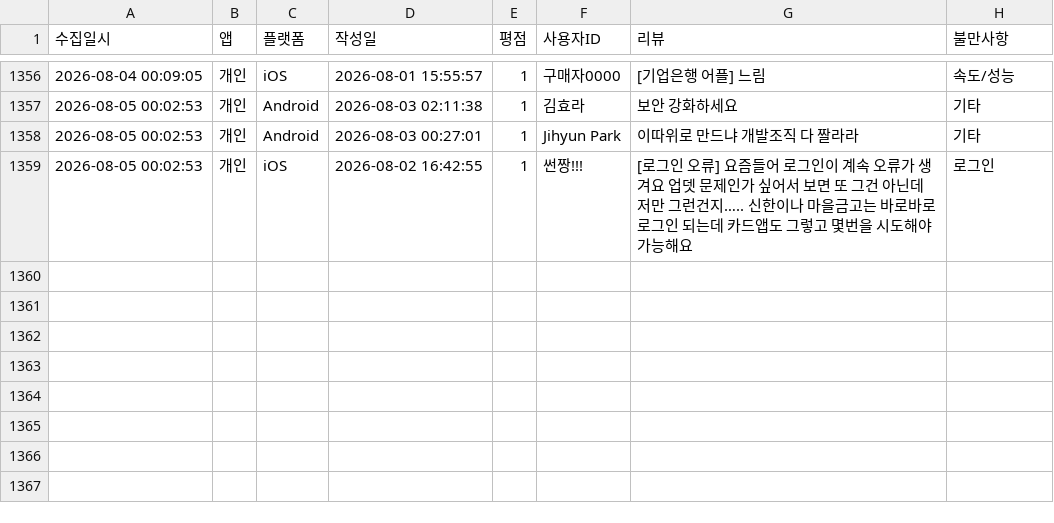
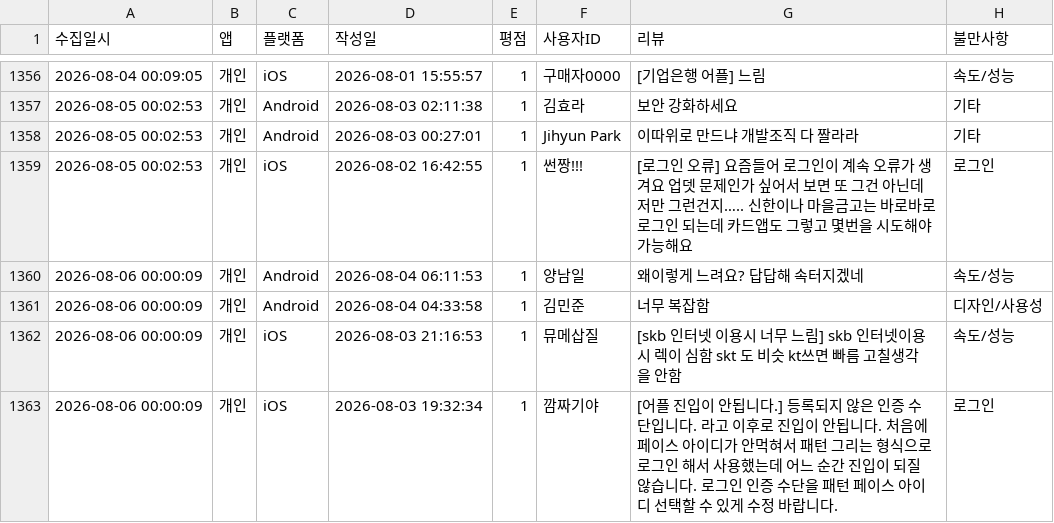
Before and after one commit to Hi-Hub/ibk_review_monitor, a CSV file: data/전체_부정리뷰_누적기록.csv, drawn as a sheet; only a part is shown, gaps mark what is left out; the diff names each change by its address in the sheet, - before the commit and + after, or states it on an @@ line.

```diff
--- a/data/전체_부정리뷰_누적기록.csv
+++ b/data/전체_부정리뷰_누적기록.csv
+row 1360: 2026-08-06 00:00:09 | 개인 | Android | 2026-08-04 06:11:53 | 1 | 양남일 | 왜이렇게 느려요? 답답해 속터지겠네 | 속도/성능
+row 1361: 2026-08-06 00:00:09 | 개인 | Android | 2026-08-04 04:33:58 | 1 | 김민준 | 너무 복잡함 | 디자인/사용성
+row 1362: 2026-08-06 00:00:09 | 개인 | iOS | 2026-08-03 21:16:53 | 1 | 뮤메삽질 | [skb 인터넷 이용시 너무 느림] skb 인터넷이용시 렉이 심함 skt 도 비슷 kt쓰면 빠름 고칠생각을 안함 | 속도/성능
+row 1363: 2026-08-06 00:00:09 | 개인 | iOS | 2026-08-03 19:32:34 | 1 | 깜짜기야 | [어플 진입이 안됩니다.] 등록되지 않은 인증 수단입니다. 라고 이후로 진입이 안됩니다. 처음에 페이스 아이디가 안먹혀서 패턴 그리는 형식으로 로그인 해서 사용했는데 어느 순간 진입이 되질 않습니다. 로그인 인증 수단을 패턴 페이스 아이디 선택할 수 있게 수정 바랍니다. | 로그인
```
Also changed, not shown: 4 other files.
